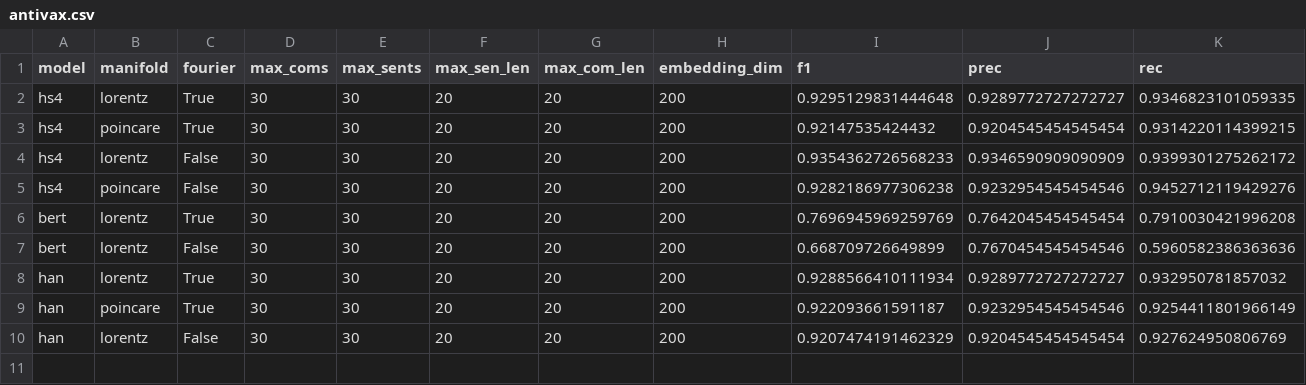
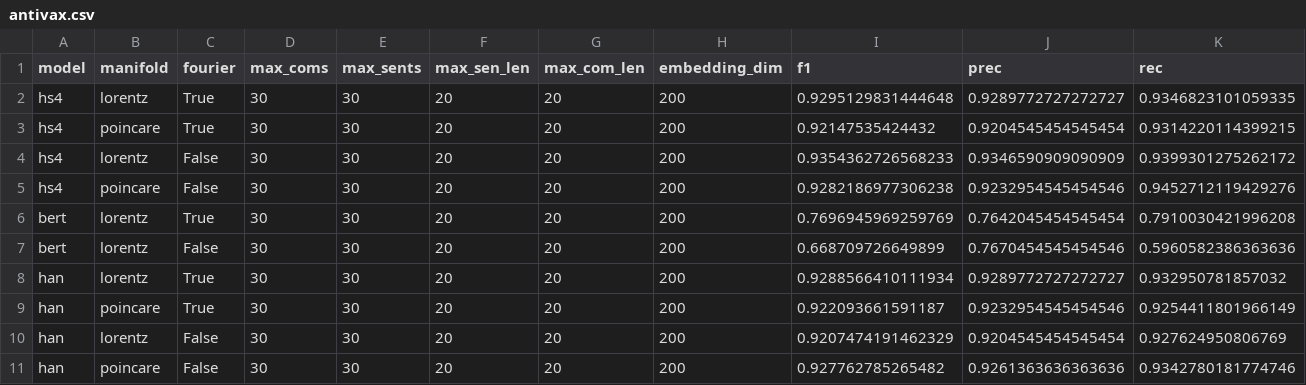
Before and after one commit to hchautran/Hyphen, a CSV file: results/antivax.csv, drawn as a sheet; only a part is shown; rows hold the shown columns only; the diff names each change by its address in the sheet, - before the commit and + after, or states it on an @@ line.

```diff
--- a/results/antivax.csv
+++ b/results/antivax.csv
+row 11: han | poincare | False | 30 | 30 | 20 | 20 | 200 | 0.927762785265482 | 0.9261363636363636 | 0.9342780181774746
```
Also changed, not shown: 1 other file.
